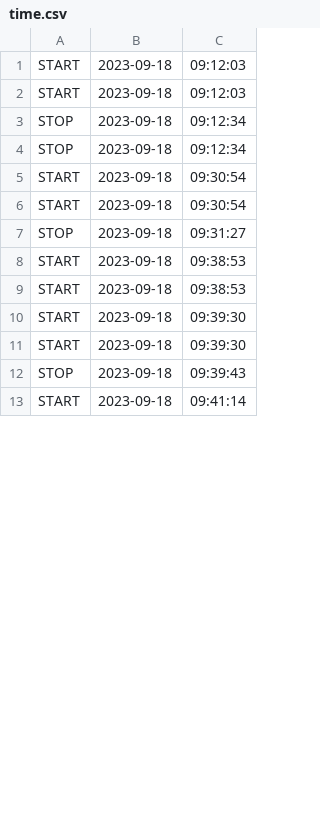
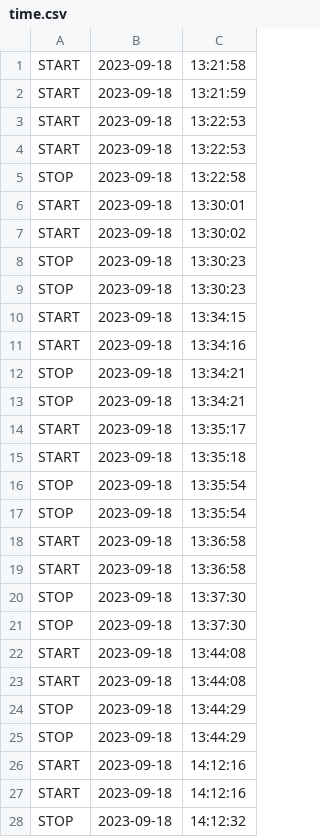
Before and after one commit to Marksuuuu/EEMS_IOT, a CSV file: data/time.csv, drawn as a sheet; only a part is shown; the diff covers the shown part only.

```diff
--- a/data/time.csv
+++ b/data/time.csv
@@ -1,13 +1,28 @@
-START,2023-09-18,09:12:03
-START,2023-09-18,09:12:03
-STOP,2023-09-18,09:12:34
-STOP,2023-09-18,09:12:34
-START,2023-09-18,09:30:54
-START,2023-09-18,09:30:54
-STOP,2023-09-18,09:31:27
-START,2023-09-18,09:38:53
-START,2023-09-18,09:38:53
-START,2023-09-18,09:39:30
-START,2023-09-18,09:39:30
-STOP,2023-09-18,09:39:43
-START,2023-09-18,09:41:14
+START,2023-09-18,13:21:58
+START,2023-09-18,13:21:59
+START,2023-09-18,13:22:53
+START,2023-09-18,13:22:53
+STOP,2023-09-18,13:22:58
+START,2023-09-18,13:30:01
+START,2023-09-18,13:30:02
+STOP,2023-09-18,13:30:23
+STOP,2023-09-18,13:30:23
+START,2023-09-18,13:34:15
+START,2023-09-18,13:34:16
+STOP,2023-09-18,13:34:21
+STOP,2023-09-18,13:34:21
+START,2023-09-18,13:35:17
+START,2023-09-18,13:35:18
+STOP,2023-09-18,13:35:54
+STOP,2023-09-18,13:35:54
+START,2023-09-18,13:36:58
+START,2023-09-18,13:36:58
+STOP,2023-09-18,13:37:30
+STOP,2023-09-18,13:37:30
+START,2023-09-18,13:44:08
+START,2023-09-18,13:44:08
+STOP,2023-09-18,13:44:29
+STOP,2023-09-18,13:44:29
+START,2023-09-18,14:12:16
+START,2023-09-18,14:12:16
+STOP,2023-09-18,14:12:32
```
Also changed, not shown: 41 added rows and 10 edited cells elsewhere in this file, data/logs/idle.csv, 13 other files.
